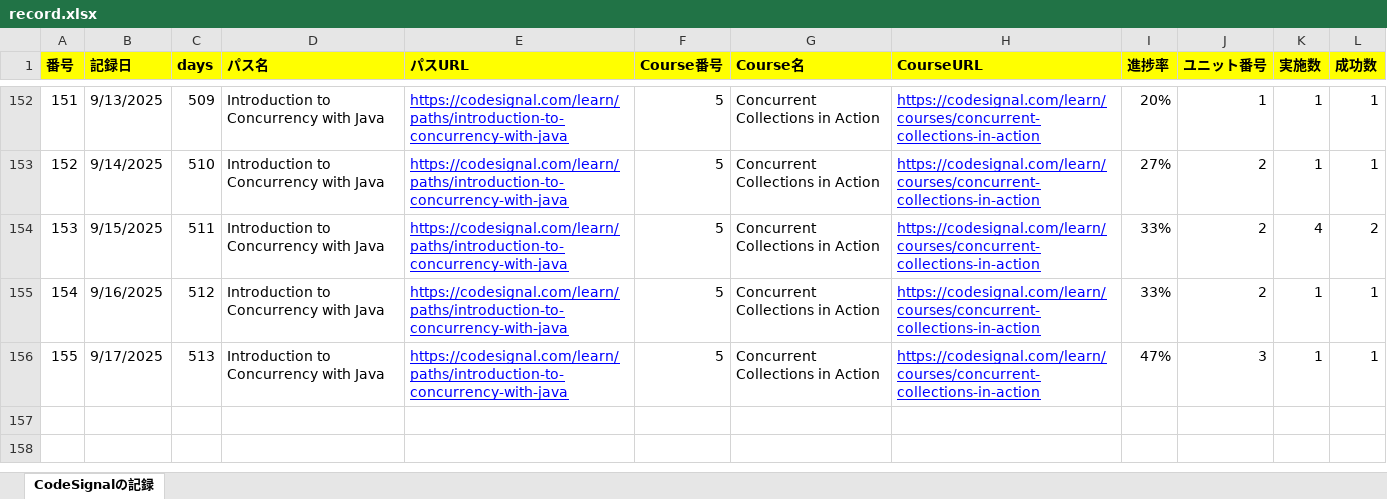
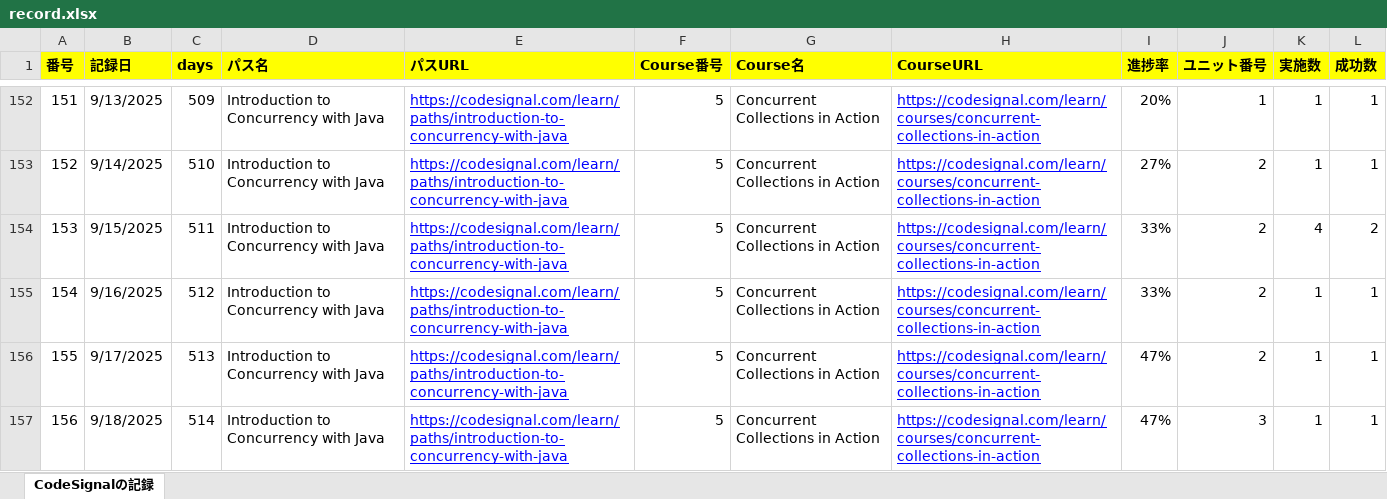
Before and after one commit to KenichiroArai/Blog, an Excel workbook: docs/CodeSignal/record.xlsx, sheet CodeSignalの記録, drawn as a sheet; only a part is shown, gaps mark what is left out; values as stored, in another font and other column widths than the file's, no borders; the diff names each change by its address in the sheet, - before the commit and + after, or states it on an @@ line.

```diff
--- a/docs/CodeSignal/record.xlsx (sheet CodeSignalの記録)
+++ b/docs/CodeSignal/record.xlsx (sheet CodeSignalの記録)
-J156 (ユニット番号): 3
+J156 (ユニット番号): 2
+row 157: 156 | 9/18/2025 | 514 | Introduction to Concurrency with Java | https://codesignal.com/learn/paths/introduction-to-concurrency-with-java | 5 | Concurrent Collections in Action | https://codesignal.com/learn/courses/concurrent-collections-in-action | 47% | 3 | 1 | 1
```
Also changed, not shown: docs/Cursor/record.xlsx, 2 other files.
